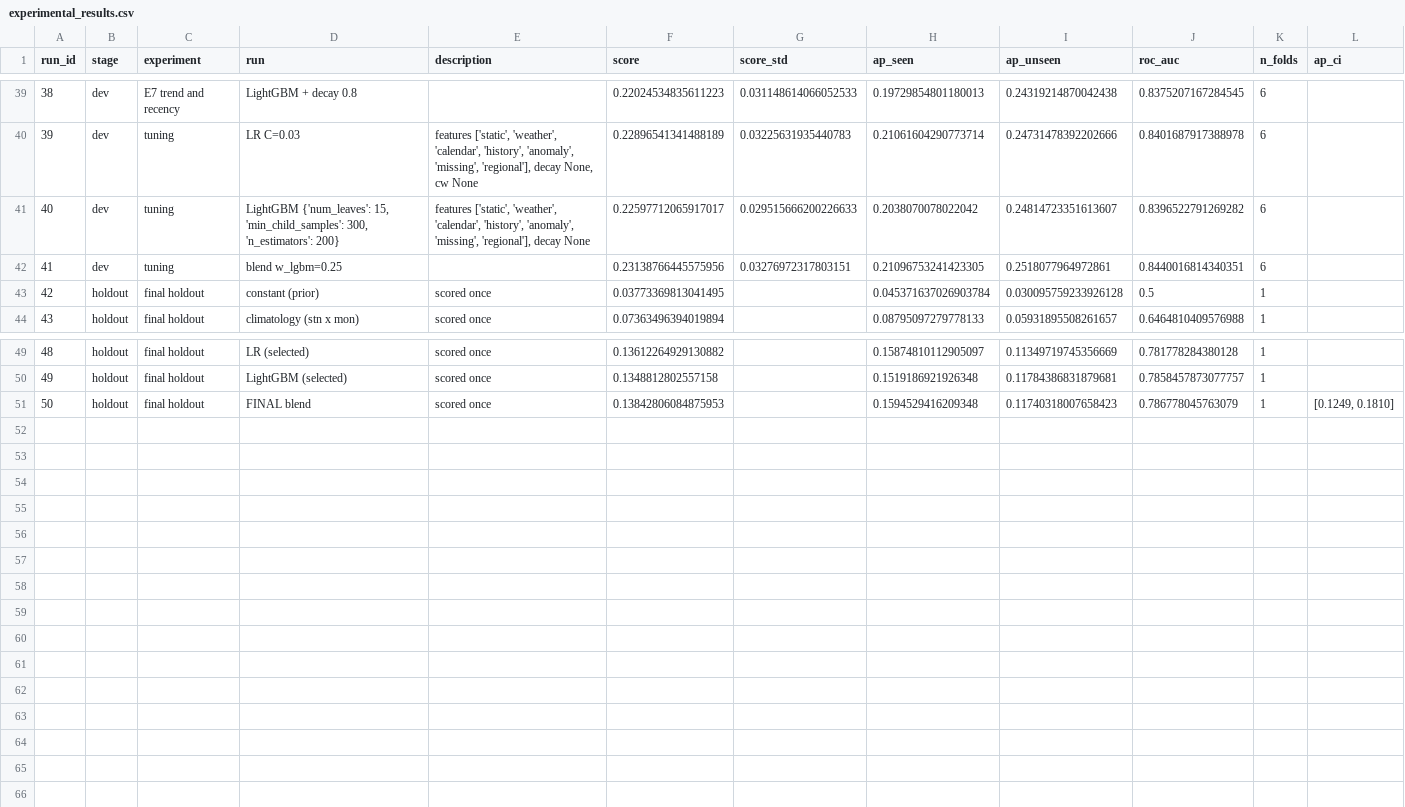
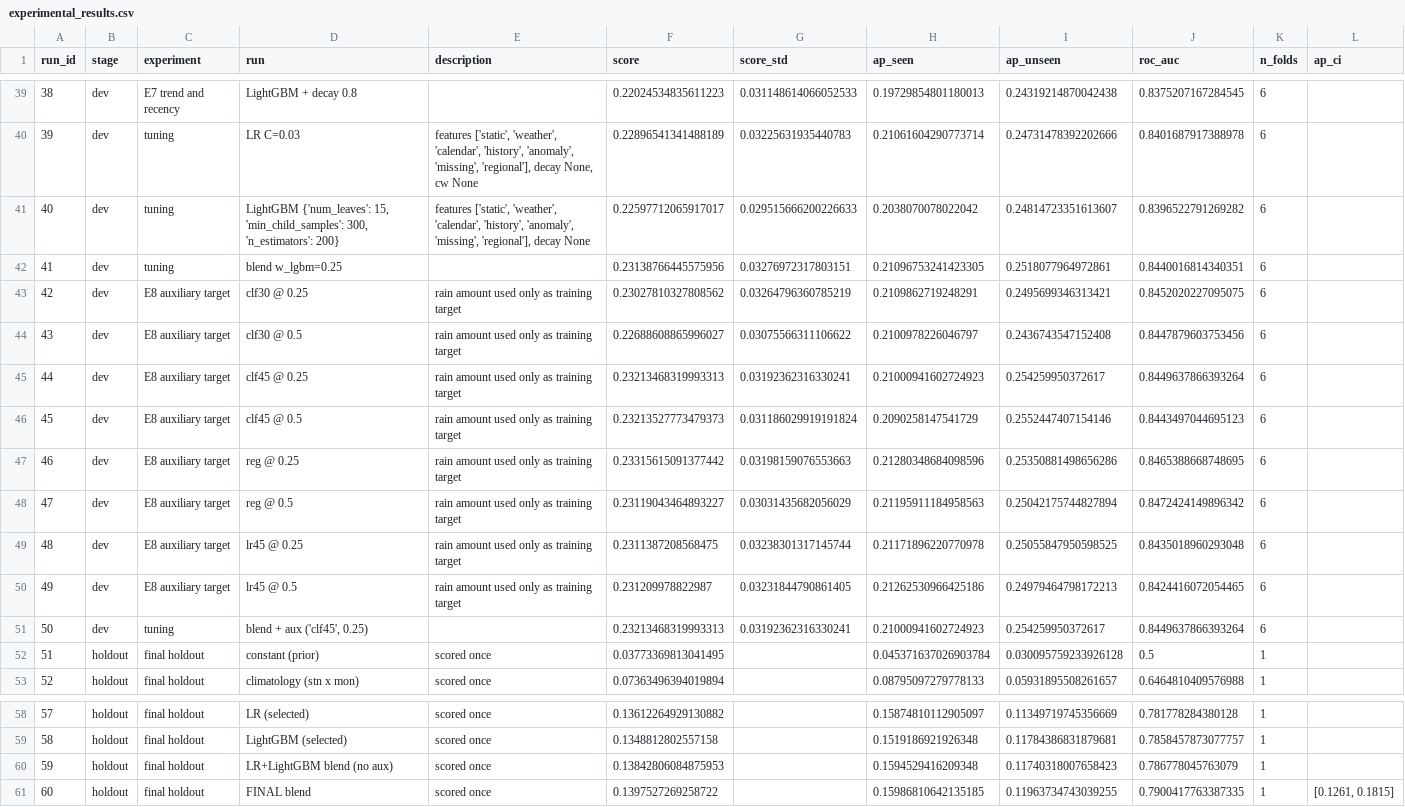
Before and after one commit to aaryan-bahri/iml-midsem-project, a CSV file: experimental_results.csv, drawn as a sheet; only a part is shown, gaps mark what is left out; addresses are those after the commit; the diff names each change by its address in the sheet, - before the commit and + after, or states it on an @@ line.

Commit message:
Implementing tommorrow rain value as a training target

```diff
--- a/experimental_results.csv
+++ b/experimental_results.csv
+row 43: 42 | dev | E8 auxiliary target | clf30 @ 0.25 | rain amount used only as training target | 0.23027810327808562 | 0.03264796360785219 | 0.2109862719248291 | 0.2495699346313421 | 0.8452020227095075 | 6
+row 44: 43 | dev | E8 auxiliary target | clf30 @ 0.5 | rain amount used only as training target | 0.22688608865996027 | 0.03075566311106622 | 0.2100978226046797 | 0.2436743547152408 | 0.8447879603753456 | 6
+row 45: 44 | dev | E8 auxiliary target | clf45 @ 0.25 | rain amount used only as training target | 0.23213468319993313 | 0.03192362316330241 | 0.21000941602724923 | 0.254259950372617 | 0.8449637866393264 | 6
+row 46: 45 | dev | E8 auxiliary target | clf45 @ 0.5 | rain amount used only as training target | 0.23213527773479373 | 0.031186029919191824 | 0.2090258147541729 | 0.2552447407154146 | 0.8443497044695123 | 6
+row 47: 46 | dev | E8 auxiliary target | reg @ 0.25 | rain amount used only as training target | 0.23315615091377442 | 0.03198159076553663 | 0.21280348684098596 | 0.25350881498656286 | 0.8465388668748695 | 6
+row 48: 47 | dev | E8 auxiliary target | reg @ 0.5 | rain amount used only as training target | 0.23119043464893227 | 0.03031435682056029 | 0.21195911184958563 | 0.25042175744827894 | 0.8472424149896342 | 6
+row 49: 48 | dev | E8 auxiliary target | lr45 @ 0.25 | rain amount used only as training target | 0.2311387208568475 | 0.03238301317145744 | 0.21171896220770978 | 0.25055847950598525 | 0.8435018960293048 | 6
+row 50: 49 | dev | E8 auxiliary target | lr45 @ 0.5 | rain amount used only as training target | 0.231209978822987 | 0.03231844790861405 | 0.21262530966425186 | 0.24979464798172213 | 0.8424416072054465 | 6
+row 51: 50 | dev | tuning | blend + aux ('clf45', 0.25) |  | 0.23213468319993313 | 0.03192362316330241 | 0.21000941602724923 | 0.254259950372617 | 0.8449637866393264 | 6
@@ column A (run_id) renumbered between rows 52 and 60 @@
-D60 (run): FINAL blend
+D60 (run): LR+LightGBM blend (no aux)
-L60 (ap_ci): [0.1249, 0.1810]
+L60 (ap_ci): (empty)
+row 61: 60 | holdout | final holdout | FINAL blend | scored once | 0.1397527269258722 |  | 0.15986810642135185 | 0.11963734743039255 | 0.7900417763387335 | 1 | [0.1261, 0.1815]
```
Also changed, not shown: submission.csv, 1 other file.
